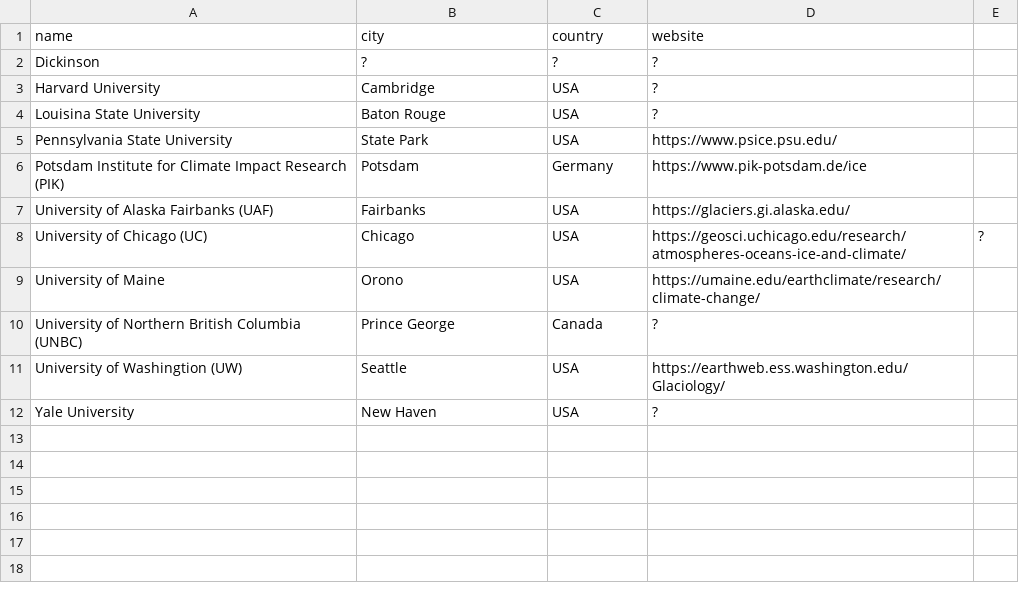
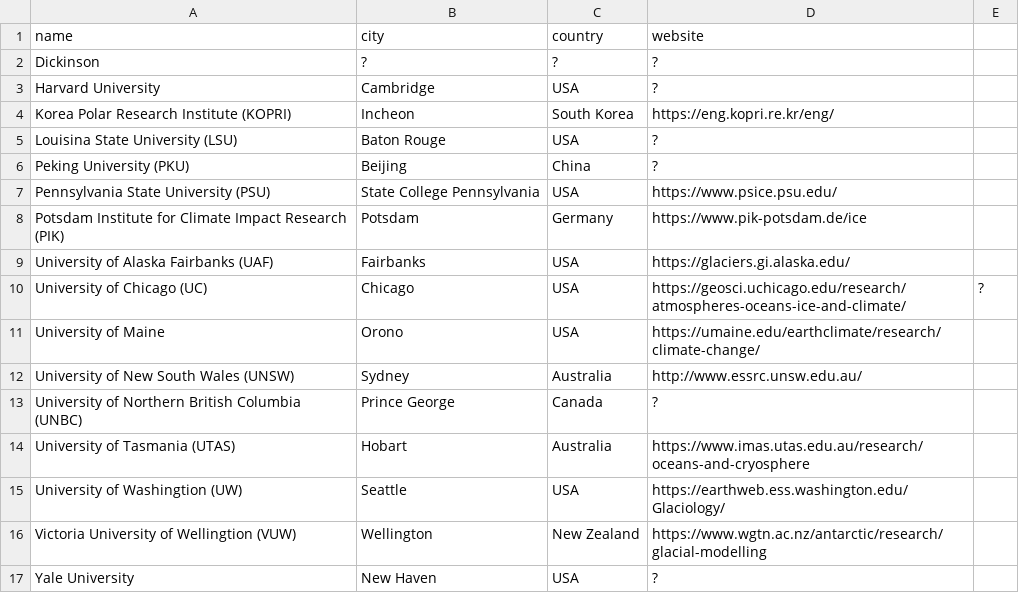
Before and after one commit to pism/pism.github.io, a CSV file: usermap/pism_users.csv, drawn as a sheet.

Commit message:
added Asian and Australian groups

```diff
--- a/usermap/pism_users.csv
+++ b/usermap/pism_users.csv
@@ -3,4 +3,6 @@ Dickinson,?,?,?
 Harvard University,Cambridge,USA,?
-Louisina State University,Baton Rouge,USA,?
-Pennsylvania State University,State Park,USA,https://www.psice.psu.edu/
+Korea Polar Research Institute (KOPRI),Incheon,South Korea,https://eng.kopri.re.kr/eng/
+Louisina State University (LSU),Baton Rouge,USA,?
+Peking University (PKU),Beijing,China,?
+Pennsylvania State University (PSU),State College Pennsylvania,USA,https://www.psice.psu.edu/
 Potsdam Institute for Climate Impact Research (PIK),Potsdam,Germany,https://www.pik-potsdam.de/ice
@@ -9,4 +11,7 @@ University of Chicago (UC),Chicago,USA,https://geosci.uchicago.edu/research/atmo
 University of Maine,Orono,USA,https://umaine.edu/earthclimate/research/climate-change/
+University of New South Wales (UNSW),Sydney,Australia,http://www.essrc.unsw.edu.au/
 University of Northern British Columbia (UNBC),Prince George,Canada,?
+University of Tasmania (UTAS),Hobart,Australia,https://www.imas.utas.edu.au/research/oceans-and-cryosphere
 University of Washingtion (UW),Seattle,USA,https://earthweb.ess.washington.edu/Glaciology/
+Victoria University of Wellingtion (VUW),Wellington,New Zealand,https://www.wgtn.ac.nz/antarctic/research/glacial-modelling
 Yale University,New Haven,USA,?
```
Also changed, not shown: 1 other file.
